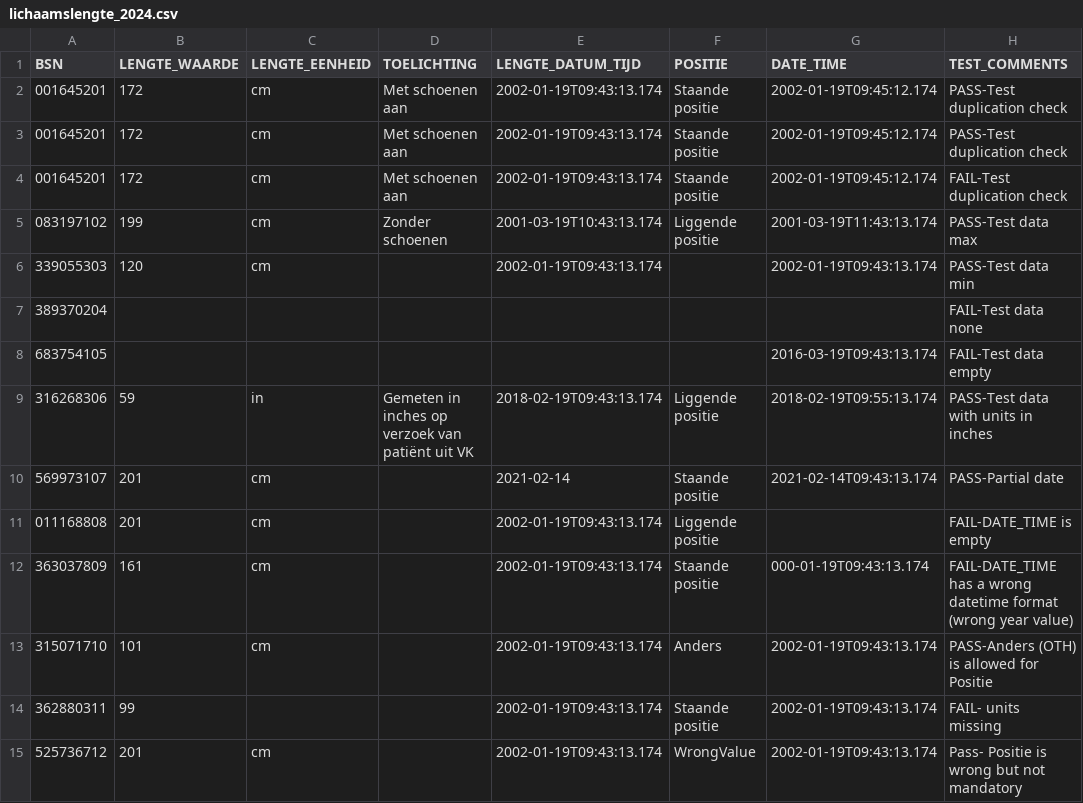
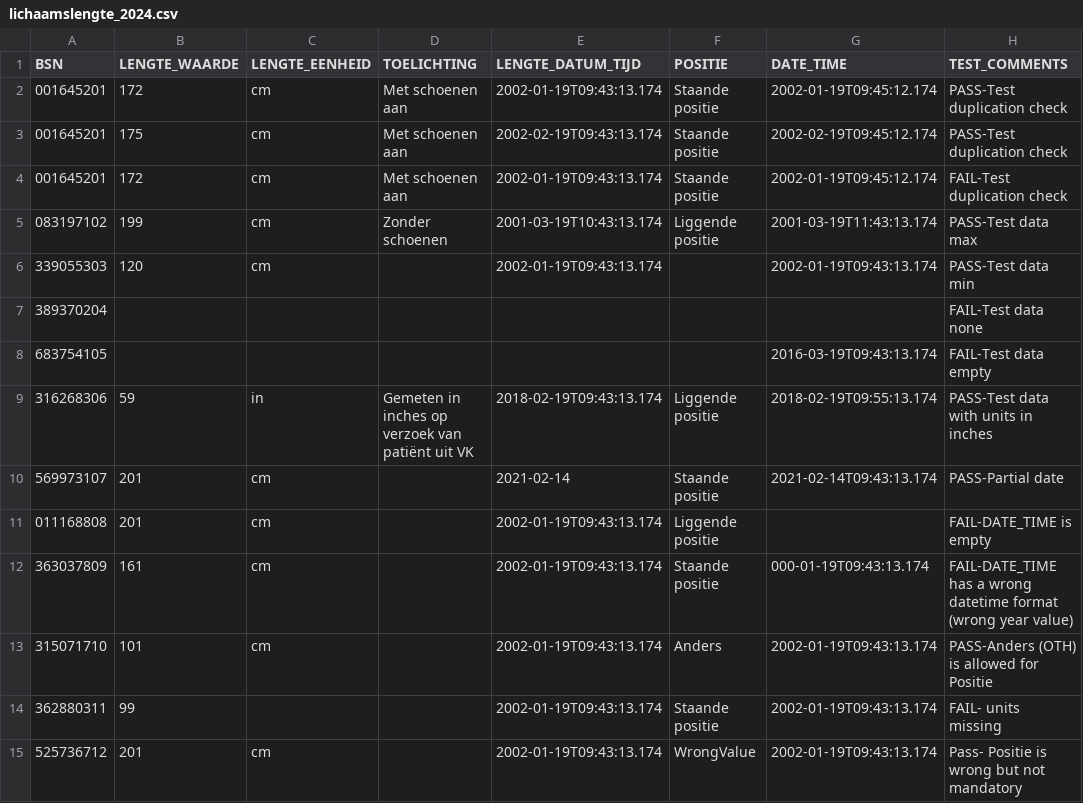
Before and after one commit to MaastrichtUniversity/docker-health, a CSV file: data/test-demo-data/csv/lichaamslengte_2024.csv, drawn as a sheet.

```diff
--- a/data/test-demo-data/csv/lichaamslengte_2024.csv
+++ b/data/test-demo-data/csv/lichaamslengte_2024.csv
@@ -2,3 +2,3 @@ BSN,LENGTE_WAARDE,LENGTE_EENHEID,TOELICHTING,LENGTE_DATUM_TIJD,POSITIE,DATE_TIME
 001645201,172,cm,Met schoenen aan,2002-01-19T09:43:13.174,Staande positie,2002-01-19T09:45:12.174,PASS-Test duplication check
-001645201,172,cm,Met schoenen aan,2002-01-19T09:43:13.174,Staande positie,2002-01-19T09:45:12.174,PASS-Test duplication check
+001645201,175,cm,Met schoenen aan,2002-02-19T09:43:13.174,Staande positie,2002-02-19T09:45:12.174,PASS-Test duplication check
 001645201,172,cm,Met schoenen aan,2002-01-19T09:43:13.174,Staande positie,2002-01-19T09:45:12.174,FAIL-Test duplication check
```
Also changed, not shown: data/test-demo-data/csv/lichaamsgewicht_2024.csv.
